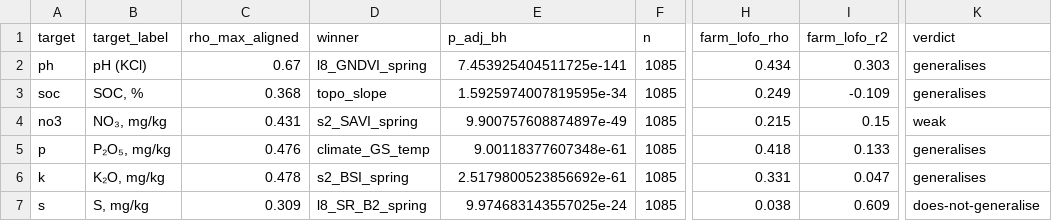
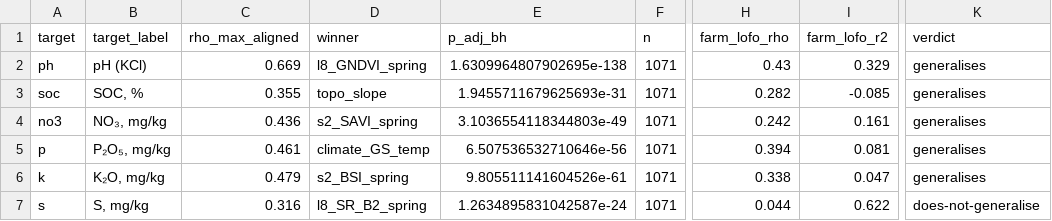
Before and after one commit to vel5id/soil-rs-correlation-screening, a CSV file: math_statistics/output/leakage_controlled_screening.csv, drawn as a sheet; only a part is shown, gaps mark what is left out; the diff names each change by its address in the sheet, - before the commit and + after, or states it on an @@ line.

```diff
--- a/math_statistics/output/leakage_controlled_screening.csv
+++ b/math_statistics/output/leakage_controlled_screening.csv
-C2 (rho_max_aligned): 0.67
+C2 (rho_max_aligned): 0.669
-E2 (p_adj_bh): 7.453925404511725e-141
+E2 (p_adj_bh): 1.6309964807902695e-138
-F2:F7 (n): 1085
+F2:F7 (n): 1071
-H2 (farm_lofo_rho): 0.434
+H2 (farm_lofo_rho): 0.43
-I2 (farm_lofo_r2): 0.303
+I2 (farm_lofo_r2): 0.329
-C3 (rho_max_aligned): 0.368
+C3 (rho_max_aligned): 0.355
-E3 (p_adj_bh): 1.5925974007819595e-34
+E3 (p_adj_bh): 1.9455711679625693e-31
-H3 (farm_lofo_rho): 0.249
+H3 (farm_lofo_rho): 0.282
-I3 (farm_lofo_r2): -0.109
+I3 (farm_lofo_r2): -0.085
-C4 (rho_max_aligned): 0.431
+C4 (rho_max_aligned): 0.436
-E4 (p_adj_bh): 9.900757608874897e-49
+E4 (p_adj_bh): 3.1036554118344803e-49
-H4 (farm_lofo_rho): 0.215
+H4 (farm_lofo_rho): 0.242
-I4 (farm_lofo_r2): 0.15
+I4 (farm_lofo_r2): 0.161
-K4 (verdict): weak
+K4 (verdict): generalises
-C5 (rho_max_aligned): 0.476
+C5 (rho_max_aligned): 0.461
-E5 (p_adj_bh): 9.00118377607348e-61
+E5 (p_adj_bh): 6.507536532710646e-56
-H5 (farm_lofo_rho): 0.418
+H5 (farm_lofo_rho): 0.394
-I5 (farm_lofo_r2): 0.133
+I5 (farm_lofo_r2): 0.081
-C6 (rho_max_aligned): 0.478
+C6 (rho_max_aligned): 0.479
-E6 (p_adj_bh): 2.5179800523856692e-61
+E6 (p_adj_bh): 9.805511141604526e-61
-H6 (farm_lofo_rho): 0.331
+H6 (farm_lofo_rho): 0.338
-C7 (rho_max_aligned): 0.309
+C7 (rho_max_aligned): 0.316
-E7 (p_adj_bh): 9.974683143557025e-24
+E7 (p_adj_bh): 1.2634895831042587e-24
-H7 (farm_lofo_rho): 0.038
+H7 (farm_lofo_rho): 0.044
-I7 (farm_lofo_r2): 0.609
+I7 (farm_lofo_r2): 0.622
```
Also changed, not shown: math_statistics/output/all_spearman_correlations.csv, math_statistics/output/semivariogram_ranges.csv, 20 other files.
